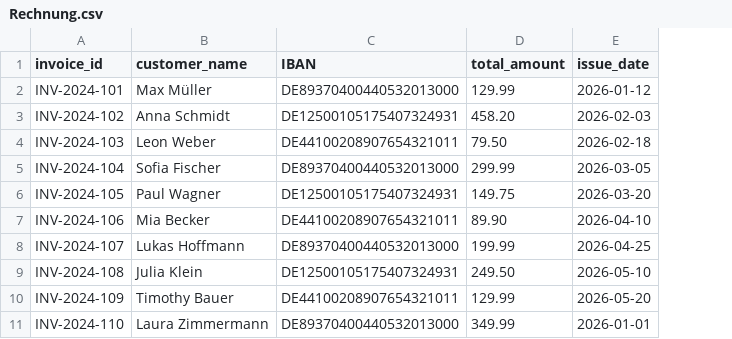
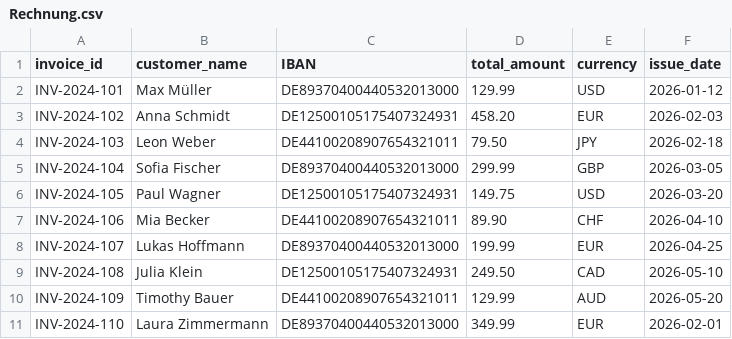
Before and after one commit to Thauban/AVG, a CSV file: compose/postgres/init/Rechnung/csv/Rechnung.csv, drawn as a sheet; addresses are those after the commit; the diff names each change by its address in the sheet, - before the commit and + after, or states it on an @@ line.

```diff
--- a/compose/postgres/init/Rechnung/csv/Rechnung.csv
+++ b/compose/postgres/init/Rechnung/csv/Rechnung.csv
+column E (currency), rows 2-11: USD | EUR | JPY | GBP | USD | CHF | EUR | CAD | AUD | EUR
-F11 (issue_date): 2026-01-01
+F11 (issue_date): 2026-02-01
```
Also changed, not shown: 1 other file.
